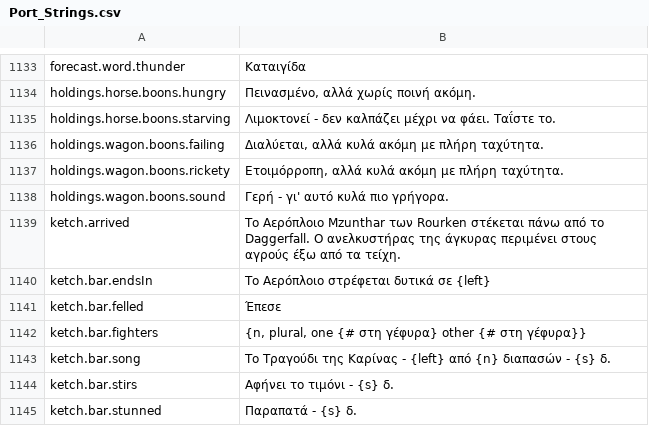
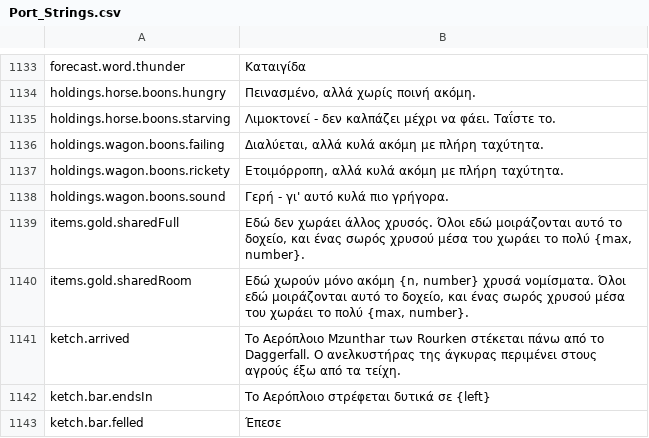
Before and after one commit to Hazerre/daggerfall-js-source, a CSV file: locales/el/Port_Strings.csv, drawn as a sheet; only a part is shown, gaps mark what is left out; the shorter side is filled out with more unchanged rows; the diff names each change by its address in the sheet, - before the commit and + after, or states it on an @@ line.

```diff
--- a/locales/el/Port_Strings.csv
+++ b/locales/el/Port_Strings.csv
+row 1139: items.gold.sharedFull | Εδώ δεν χωράει άλλος χρυσός. Όλοι εδώ μοιράζονται αυτό το δοχείο, και ένας σωρός χρυσού μέσα του χωράει το πολύ {max, number}.
+row 1140: items.gold.sharedRoom | Εδώ χωρούν μόνο ακόμη {n, number} χρυσά νομίσματα. Όλοι εδώ μοιράζονται αυτό το δοχείο, και ένας σωρός χρυσού μέσα του χωράει το πολύ {max, number}.
```
Also changed, not shown: locales/bg/Port_Strings.csv, locales/ja/Port_Strings.csv, 51 other files.
